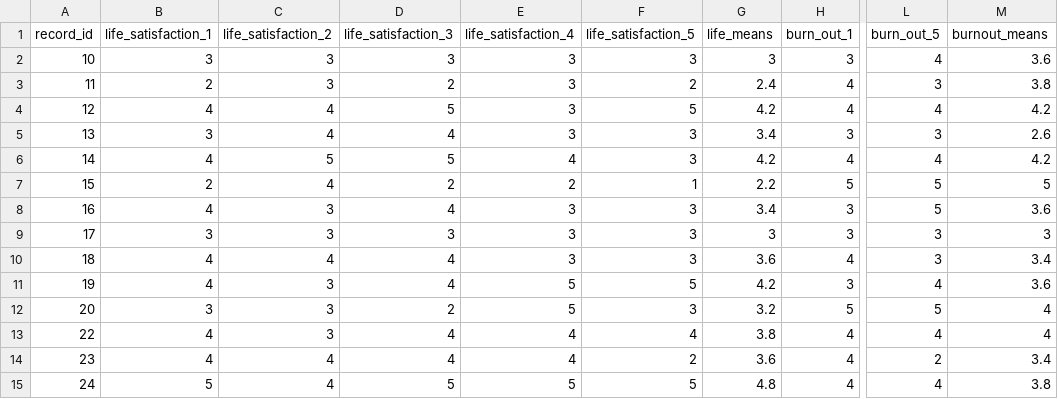
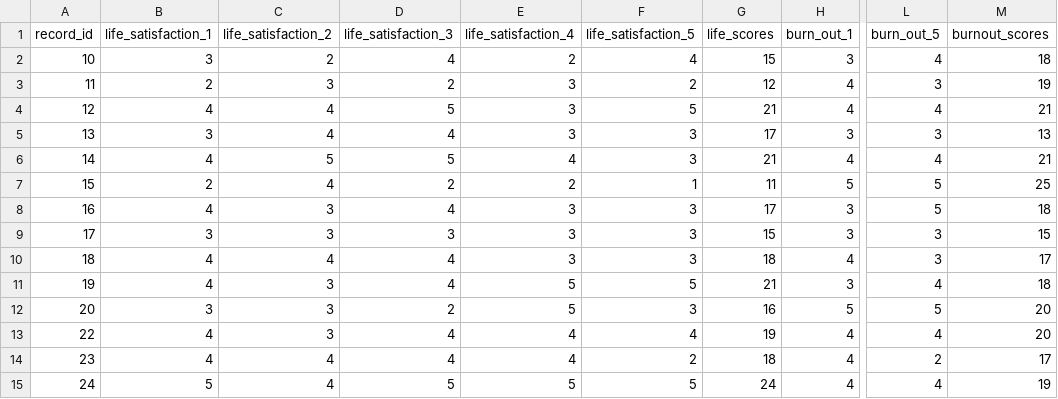
Before and after one commit to Ishkahr/Correlation-Project, a CSV file: AmberVershaCorrelation_DATA_CLEANED_UP.csv, drawn as a sheet; only a part is shown, gaps mark what is left out; the diff covers the shown part only; the diff names each change by its address in the sheet, - before the commit and + after, or states it on an @@ line.

Commit message:
Add files via upload

```diff
--- a/AmberVershaCorrelation_DATA_CLEANED_UP.csv
+++ b/AmberVershaCorrelation_DATA_CLEANED_UP.csv
-G1: life_means
+G1: life_scores
-M1: burnout_means
+M1: burnout_scores
-C2 (life_satisfaction_2): 3
+C2 (life_satisfaction_2): 2
-D2 (life_satisfaction_3): 3
+D2 (life_satisfaction_3): 4
-E2 (life_satisfaction_4): 3
+E2 (life_satisfaction_4): 2
-F2 (life_satisfaction_5): 3
+F2 (life_satisfaction_5): 4
-G2 (life_scores): 3
+G2 (life_scores): 15
-M2 (burnout_scores): 3.6
+M2 (burnout_scores): 18
-G3 (life_scores): 2.4
+G3 (life_scores): 12
-M3 (burnout_scores): 3.8
+M3 (burnout_scores): 19
-G4 (life_scores): 4.2
+G4 (life_scores): 21
-M4 (burnout_scores): 4.2
+M4 (burnout_scores): 21
-G5 (life_scores): 3.4
+G5 (life_scores): 17
-M5 (burnout_scores): 2.6
+M5 (burnout_scores): 13
-G6 (life_scores): 4.2
+G6 (life_scores): 21
-M6 (burnout_scores): 4.2
+M6 (burnout_scores): 21
-G7 (life_scores): 2.2
+G7 (life_scores): 11
-M7 (burnout_scores): 5
+M7 (burnout_scores): 25
-G8 (life_scores): 3.4
+G8 (life_scores): 17
-M8 (burnout_scores): 3.6
+M8 (burnout_scores): 18
-G9 (life_scores): 3
+G9 (life_scores): 15
-M9 (burnout_scores): 3
+M9 (burnout_scores): 15
-G10 (life_scores): 3.6
+G10 (life_scores): 18
-M10 (burnout_scores): 3.4
+M10 (burnout_scores): 17
-G11 (life_scores): 4.2
+G11 (life_scores): 21
-M11 (burnout_scores): 3.6
+M11 (burnout_scores): 18
-G12 (life_scores): 3.2
+G12 (life_scores): 16
-M12:M13 (burnout_scores): 4
+M12:M13 (burnout_scores): 20
-G13 (life_scores): 3.8
+G13 (life_scores): 19
-G14 (life_scores): 3.6
+G14 (life_scores): 18
-M14 (burnout_scores): 3.4
+M14 (burnout_scores): 17
-G15 (life_scores): 4.8
+G15 (life_scores): 24
-M15 (burnout_scores): 3.8
+M15 (burnout_scores): 19
```
Also changed, not shown: 3 added rows and 36 edited cells elsewhere in this file.
